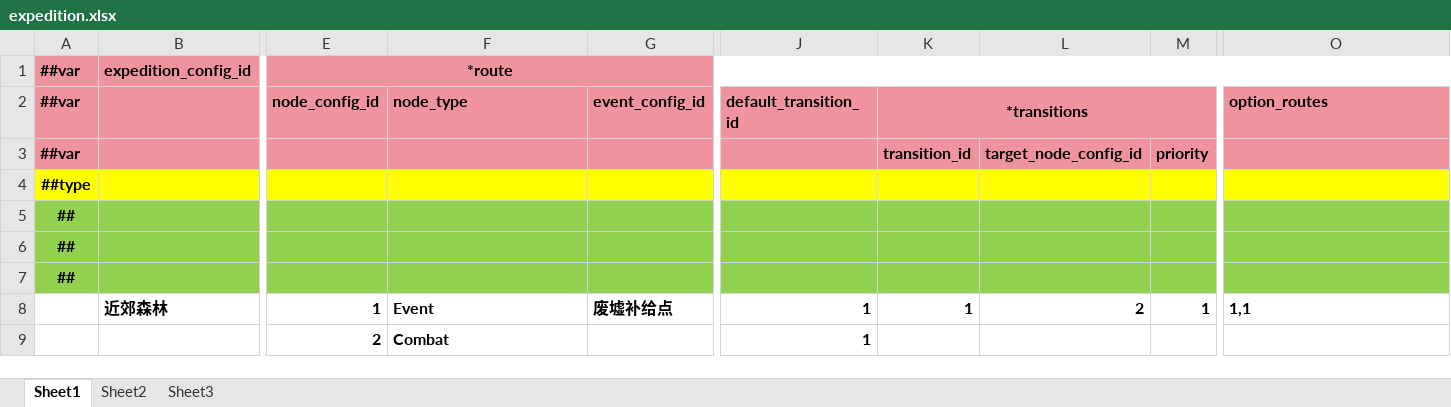
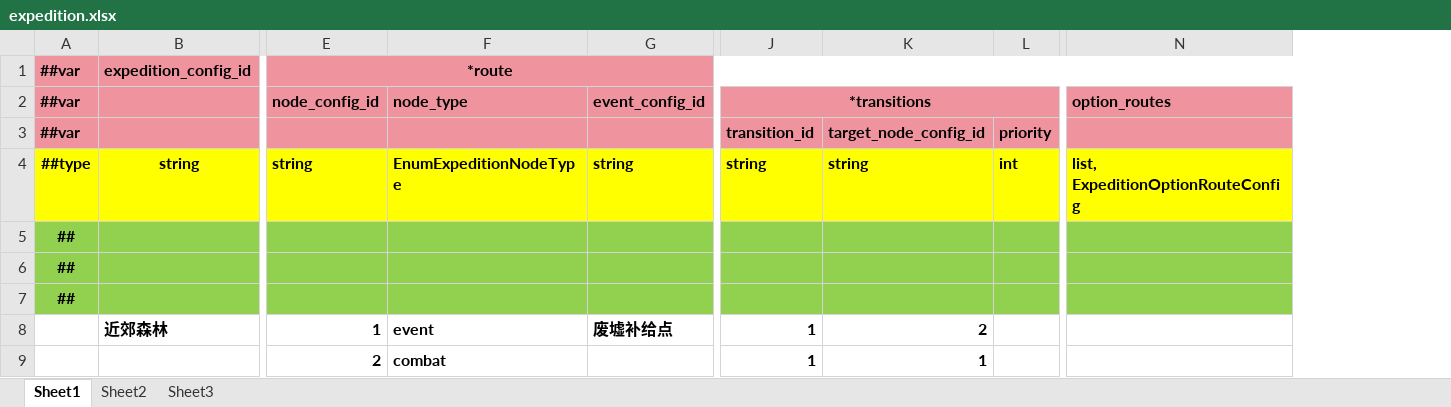
Before and after one commit to INSSRumia/TEngine, an Excel workbook: Configs/GameConfig/Datas/expedition.xlsx, sheet Sheet1, drawn as a sheet; only a part is shown, gaps mark what is left out; values as stored, in another font and other column widths than the file's, no borders; removed rows and columns are numbered as before the commit, all else as after; rows hold the shown columns only; the diff names each change by its address in the sheet, - before the commit and + after, or states it on an @@ line.

Commit message:
refactor: Update expedition configuration files and streamline data structures
- Modified expedition configuration files, removing the default_transition_id field to simplify data structures.
- Updated related JSON files to reflect changes in node transition handling, enhancing clarity and maintainability.
- Refactored gameplay logic to accommodate new data structures, improving readability and consistency across expedition flow.
- Ensured all references to identifiers and configurations are consistent throughout the codebase, reducing potential errors.

```diff
--- a/Configs/GameConfig/Datas/expedition.xlsx (sheet Sheet1)
+++ b/Configs/GameConfig/Datas/expedition.xlsx (sheet Sheet1)
-column J (default_transition_id), rows 8-9: 1 | 1
-row 4: ##type
+row 4: ##type | string | string | EnumExpeditionNodeType | string | string | string | int | list, ExpeditionOptionRouteConfig
-F8 (node_type): Event
+F8 (node_type): event
-L8: 1
+L8: (empty)
-N8 (option_routes): 1,1
+N8 (option_routes): (empty)
-F9 (node_type): Combat
+F9 (node_type): combat
-J9 (*transitions): (empty)
+J9 (*transitions): 1
-K9: (empty)
+K9: 1
```
Also changed, not shown: Configs/GameConfig/Datas/expedition_combat_encounter.xlsx, Configs/GameConfig/Datas/expedition_event.xlsx, 5 other files.
